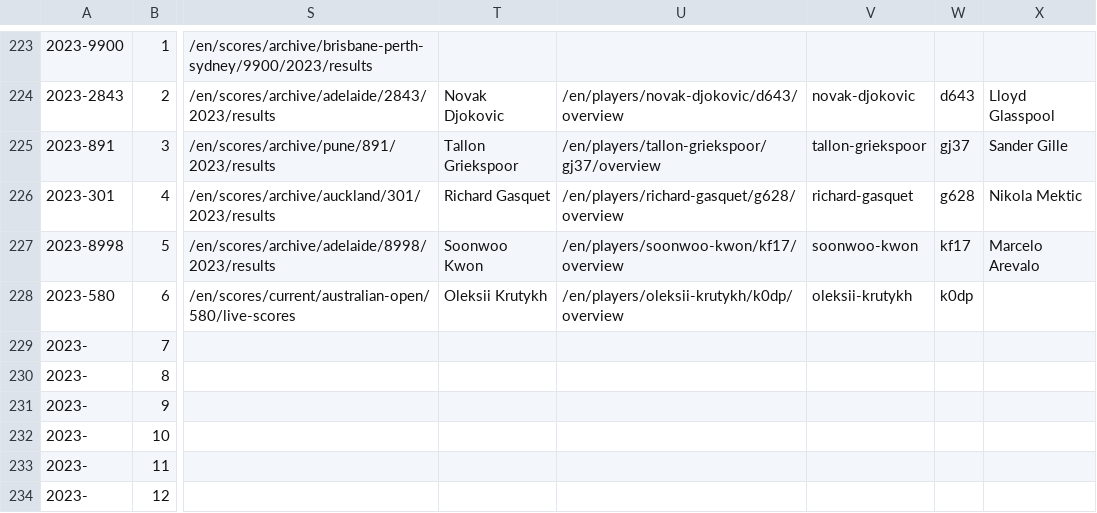
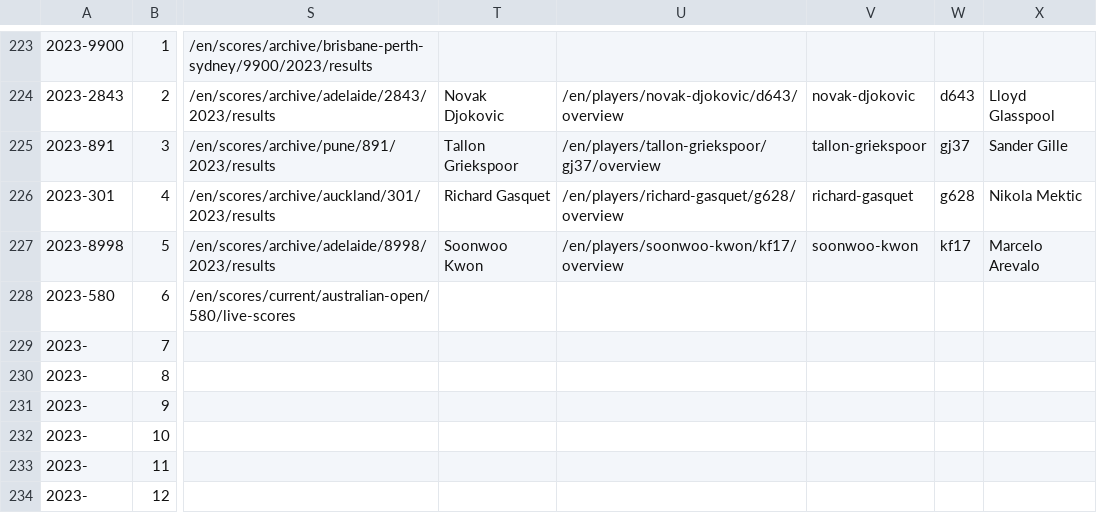
Before and after one commit to EmersonCosta0915/ATP-world-tour-tennis-data, a CSV file: csv/1_tournaments/tournaments_2020-2023.csv, drawn as a sheet; only a part is shown, gaps mark what is left out; the diff names each change by its address in the sheet, - before the commit and + after, or states it on an @@ line.

Commit message:
update data

```diff
--- a/csv/1_tournaments/tournaments_2020-2023.csv
+++ b/csv/1_tournaments/tournaments_2020-2023.csv
-T228: Oleksii Krutykh
+T228: (empty)
-U228: /en/players/oleksii-krutykh/k0dp/overview
+U228: (empty)
-V228: oleksii-krutykh
+V228: (empty)
-W228: k0dp
+W228: (empty)
```
